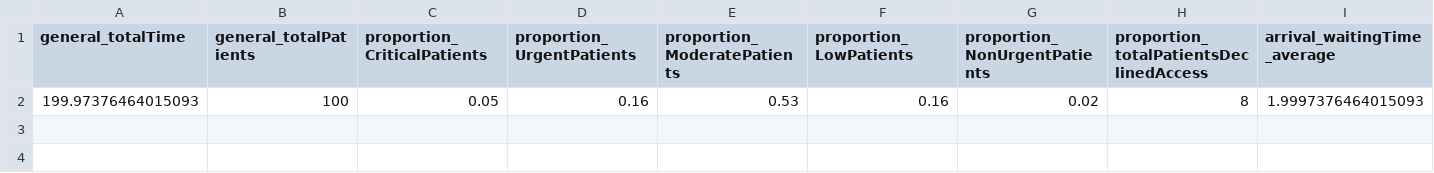
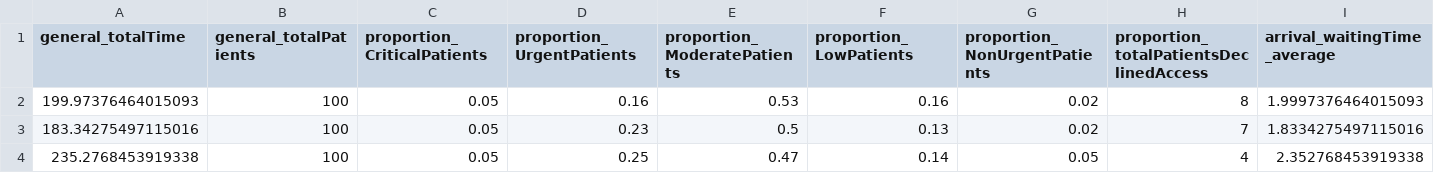
Before and after one commit to javidsegura/hospital_simulation, a CSV file: results.csv, drawn as a sheet; only a part is shown; rows hold the shown columns only; the diff names each change by its address in the sheet, - before the commit and + after, or states it on an @@ line.

```diff
--- a/results.csv
+++ b/results.csv
+row 3: 183.34275497115016 | 100 | 0.05 | 0.23 | 0.5 | 0.13 | 0.02 | 7 | 1.8334275497115016
+row 4: 235.2768453919338 | 100 | 0.05 | 0.25 | 0.47 | 0.14 | 0.05 | 4 | 2.352768453919338
```
Also changed, not shown: 3 other files.
